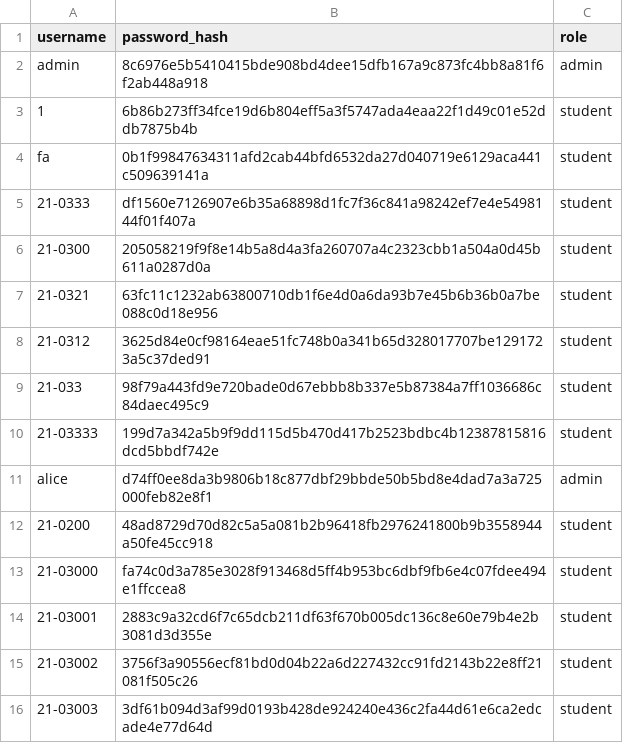
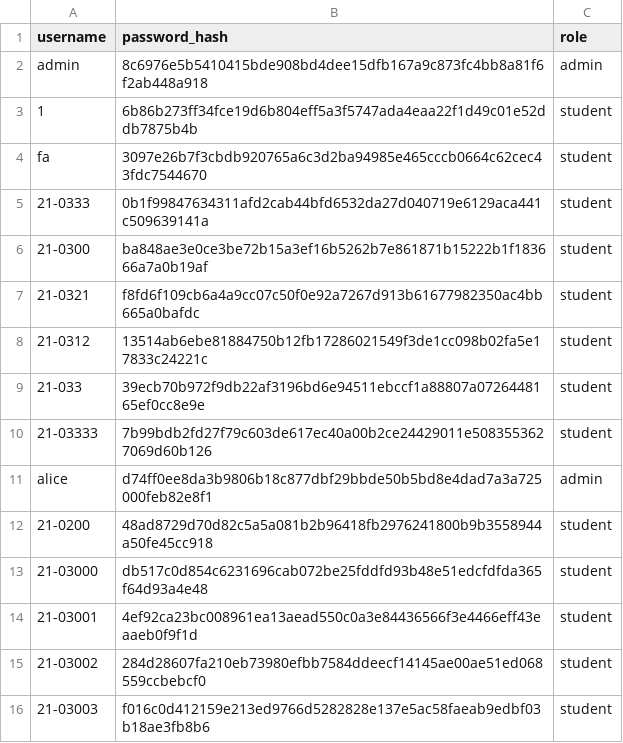
Before and after one commit to BernabeMari/rankwise_elec5, a CSV file: instance/users.csv, drawn as a sheet.

Commit message:
student's password deletion when the server restart

```diff
--- a/instance/users.csv
+++ b/instance/users.csv
@@ -3,14 +3,14 @@ admin,8c6976e5b5410415bde908bd4dee15dfb167a9c873fc4bb8a81f6f2ab448a918,admin
 1,6b86b273ff34fce19d6b804eff5a3f5747ada4eaa22f1d49c01e52ddb7875b4b,student
-fa,0b1f99847634311afd2cab44bfd6532da27d040719e6129aca441c509639141a,student
-21-0333,df1560e7126907e6b35a68898d1fc7f36c841a98242ef7e4e5498144f01f407a,student
-21-0300,205058219f9f8e14b5a8d4a3fa260707a4c2323cbb1a504a0d45b611a0287d0a,student
-21-0321,63fc11c1232ab63800710db1f6e4d0a6da93b7e45b6b36b0a7be088c0d18e956,student
-21-0312,3625d84e0cf98164eae51fc748b0a341b65d328017707be1291723a5c37ded91,student
-21-033,98f79a443fd9e720bade0d67ebbb8b337e5b87384a7ff1036686c84daec495c9,student
-21-03333,199d7a342a5b9f9dd115d5b470d417b2523bdbc4b12387815816dcd5bbdf742e,student
+fa,3097e26b7f3cbdb920765a6c3d2ba94985e465cccb0664c62cec43fdc7544670,student
+21-0333,0b1f99847634311afd2cab44bfd6532da27d040719e6129aca441c509639141a,student
+21-0300,ba848ae3e0ce3be72b15a3ef16b5262b7e861871b15222b1f183666a7a0b19af,student
+21-0321,f8fd6f109cb6a4a9cc07c50f0e92a7267d913b61677982350ac4bb665a0bafdc,student
+21-0312,13514ab6ebe81884750b12fb17286021549f3de1cc098b02fa5e17833c24221c,student
+21-033,39ecb70b972f9db22af3196bd6e94511ebccf1a88807a0726448165ef0cc8e9e,student
+21-03333,7b99bdb2fd27f79c603de617ec40a00b2ce24429011e5083553627069d60b126,student
 alice,d74ff0ee8da3b9806b18c877dbf29bbde50b5bd8e4dad7a3a725000feb82e8f1,admin
 21-0200,48ad8729d70d82c5a5a081b2b96418fb2976241800b9b3558944a50fe45cc918,student
-21-03000,fa74c0d3a785e3028f913468d5ff4b953bc6dbf9fb6e4c07fdee494e1ffccea8,student
-21-03001,2883c9a32cd6f7c65dcb211df63f670b005dc136c8e60e79b4e2b3081d3d355e,student
-21-03002,3756f3a90556ecf81bd0d04b22a6d227432cc91fd2143b22e8ff21081f505c26,student
-21-03003,3df61b094d3af99d0193b428de924240e436c2fa44d61e6ca2edcade4e77d64d,student
+21-03000,db517c0d854c6231696cab072be25fddfd93b48e51edcfdfda365f64d93a4e48,student
+21-03001,4ef92ca23bc008961ea13aead550c0a3e84436566f3e4466eff43eaaeb0f9f1d,student
+21-03002,284d28607fa210eb73980efbb7584ddeecf14145ae00ae51ed068559ccbebcf0,student
+21-03003,f016c0d412159e213ed9766d5282828e137e5ac58faeab9edbf03b18ae3fb8b6,student
```
Also changed, not shown: 2 other files.
